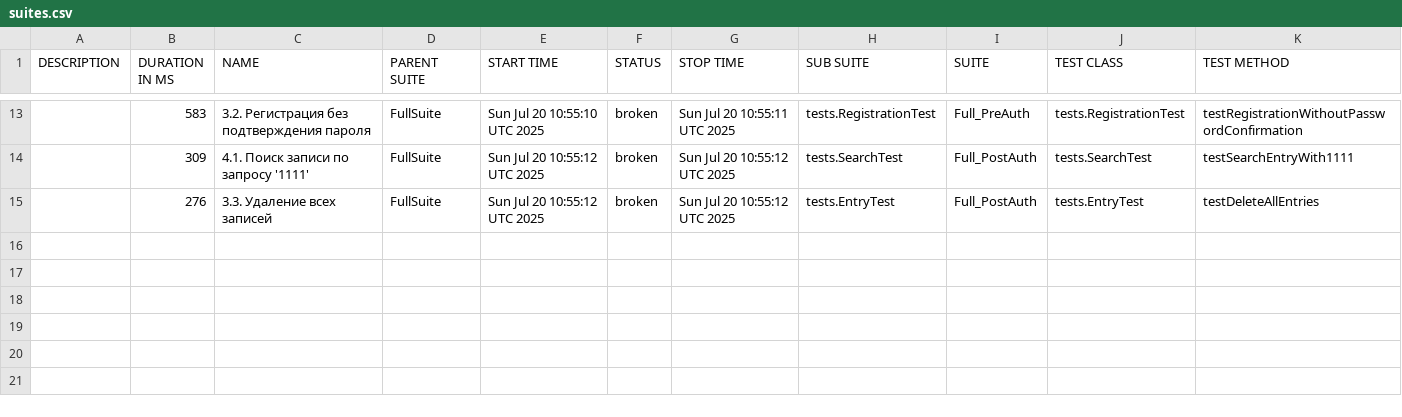
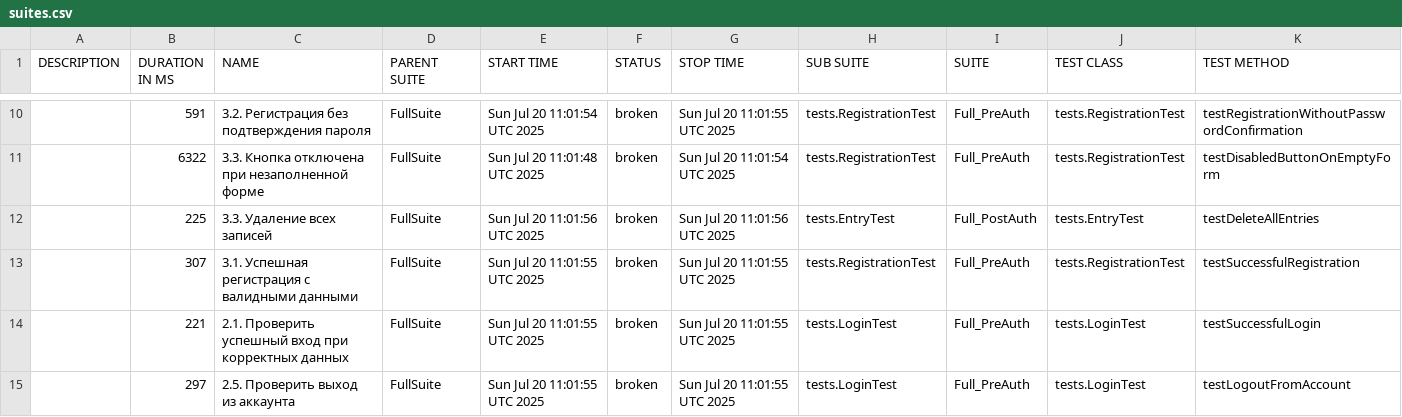
Before and after one commit to IvanKarsakov91/MonkkeeQA30, a CSV file: data/suites.csv, drawn as a sheet; only a part is shown, gaps mark what is left out; the diff covers the shown part only.

```diff
--- a/data/suites.csv
+++ b/data/suites.csv
@@ -13,3 +10,6 @@
-"","583","3.2. Регистрация без подтверждения пароля","FullSuite","Sun Jul 20 10:55:10 UTC 2025","broken","Sun Jul 20 10:55:11 UTC 2025","tests.RegistrationTest","Full_PreAuth","tests.RegistrationTest","testRegistrationWithoutPasswordConfirmation"
-"","309","4.1. Поиск записи по запросу '1111'","FullSuite","Sun Jul 20 10:55:12 UTC 2025","broken","Sun Jul 20 10:55:12 UTC 2025","tests.SearchTest","Full_PostAuth","tests.SearchTest","testSearchEntryWith1111"
-"","276","3.3. Удаление всех записей","FullSuite","Sun Jul 20 10:55:12 UTC 2025","broken","Sun Jul 20 10:55:12 UTC 2025","tests.EntryTest","Full_PostAuth","tests.EntryTest","testDeleteAllEntries"
+"","591","3.2. Регистрация без подтверждения пароля","FullSuite","Sun Jul 20 11:01:54 UTC 2025","broken","Sun Jul 20 11:01:55 UTC 2025","tests.RegistrationTest","Full_PreAuth","tests.RegistrationTest","testRegistrationWithoutPasswordConfirmation"
+"","6322","3.3. Кнопка отключена при незаполненной форме","FullSuite","Sun Jul 20 11:01:48 UTC 2025","broken","Sun Jul 20 11:01:54 UTC 2025","tests.RegistrationTest","Full_PreAuth","tests.RegistrationTest","testDisabledButtonOnEmptyForm"
+"","225","3.3. Удаление всех записей","FullSuite","Sun Jul 20 11:01:56 UTC 2025","broken","Sun Jul 20 11:01:56 UTC 2025","tests.EntryTest","Full_PostAuth","tests.EntryTest","testDeleteAllEntries"
+"","307","3.1. Успешная регистрация с валидными данными","FullSuite","Sun Jul 20 11:01:55 UTC 2025","broken","Sun Jul 20 11:01:55 UTC 2025","tests.RegistrationTest","Full_PreAuth","tests.RegistrationTest","testSuccessfulRegistration"
+"","221","2.1. Проверить успешный вход при корректных данных","FullSuite","Sun Jul 20 11:01:55 UTC 2025","broken","Sun Jul 20 11:01:55 UTC 2025","tests.LoginTest","Full_PreAuth","tests.LoginTest","testSuccessfulLogin"
+"","297","2.5. Проверить выход из аккаунта","FullSuite","Sun Jul 20 11:01:55 UTC 2025","broken","Sun Jul 20 11:01:55 UTC 2025","tests.LoginTest","Full_PreAuth","tests.LoginTest","testLogoutFromAccount"
```
Also changed, not shown: 2 added rows, 5 removed rows and 23 edited cells elsewhere in this file, data/behaviors.csv, 44 other files.
